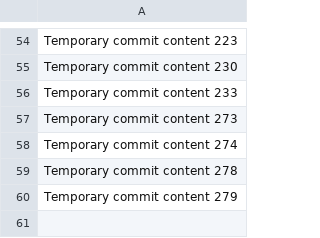
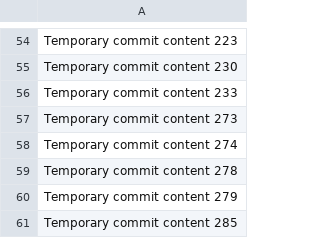
Before and after one commit to bennsassy/PetCareHub, a CSV file: data.csv, drawn as a sheet; only a part is shown, gaps mark what is left out; the diff names each change by its address in the sheet, - before the commit and + after, or states it on an @@ line.

```diff
--- a/data.csv
+++ b/data.csv
+row 61: Temporary commit content 285
```
